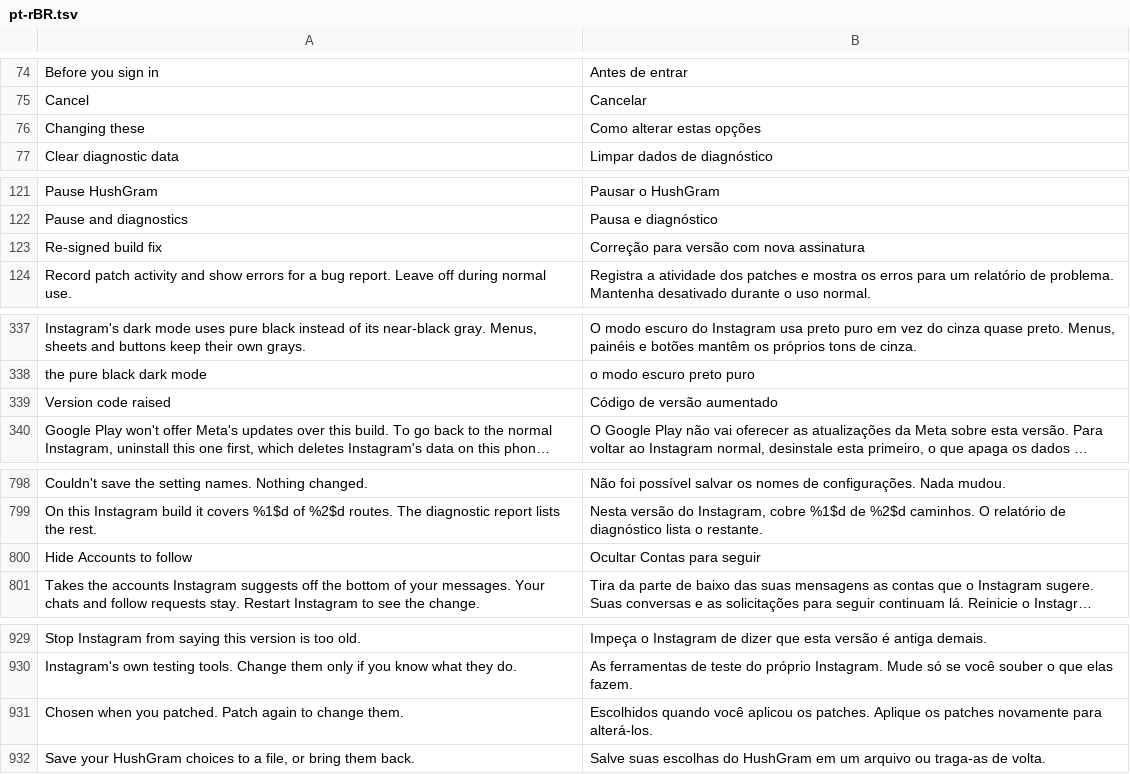
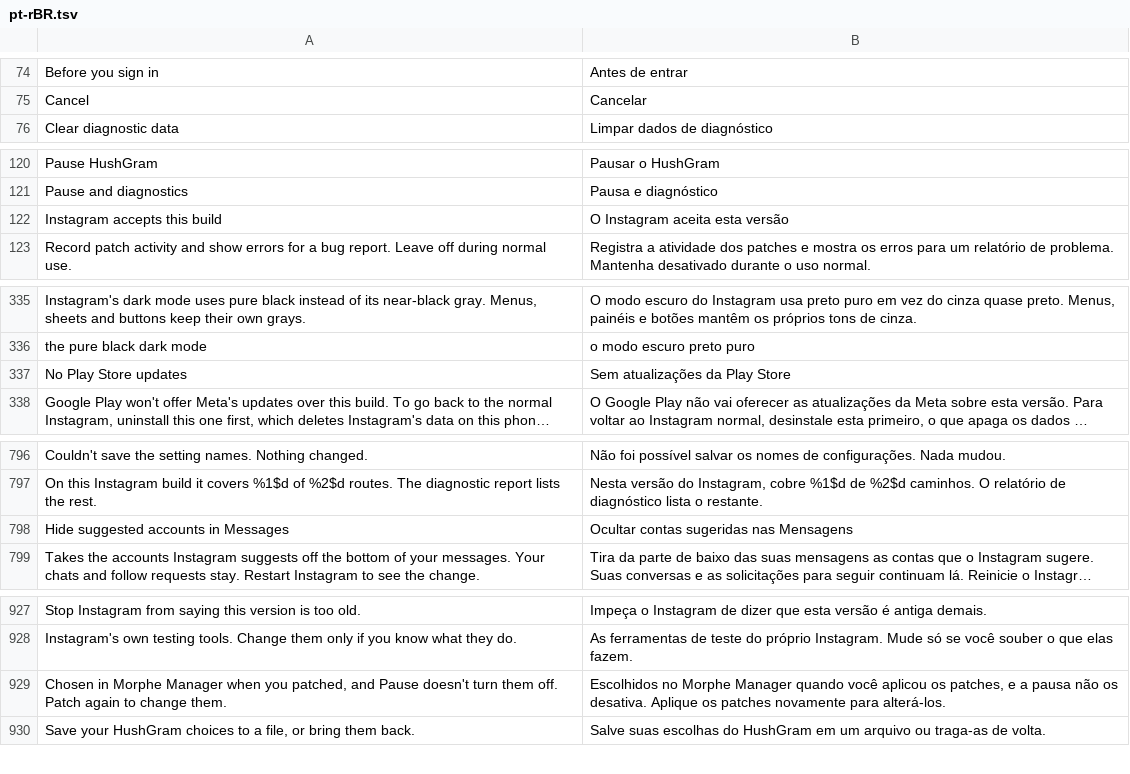
Before and after one commit to Aholicknight/HushGram, a TSV file: extensions/shared/library/src/main/l10n/pt-rBR.tsv, drawn as a sheet; only a part is shown, gaps mark what is left out; long unchanged cells end in …; removed rows and columns are numbered as before the commit, all else as after; the diff covers the shown part only; the diff names each change by its address in the sheet, - before the commit and + after, or states it on an @@ line.

Commit message:
fix(settings): plain names on the patched page and three odd switch labels
Set when you patched titled its rows after patch options ("Re-signed
build fix", "Version code raised") and closed on a Changing these row
that repeated the intro. The rows now say what they mean for you, and
the intro carries the one fact the last row added (Pause doesn't turn
them off).

Hide Accounts to follow, Hide 'Are you interested' questions and Show a
Reel seek thumb read oddly next to their neighbors; they become Hide
suggested accounts in Messages, Hide 'Are you interested?' bubbles and
Round handle on the seek bar. The two whose translations already said
it plainly keep them.

The Before you sign in notice joined two translations with a space, so
Tap to hide this could run into the paragraph's last sentence. It now
sits on its own line.

```diff
--- a/extensions/shared/library/src/main/l10n/pt-rBR.tsv
+++ b/extensions/shared/library/src/main/l10n/pt-rBR.tsv
-row 76: Changing these | Como alterar estas opções
-row 123: Re-signed build fix | Correção para versão com nova assinatura
+row 122: Instagram accepts this build | O Instagram aceita esta versão
-row 339: Version code raised | Código de versão aumentado
+row 337: No Play Store updates | Sem atualizações da Play Store
-row 800: Hide Accounts to follow | Ocultar Contas para seguir
+row 798: Hide suggested accounts in Messages | Ocultar contas sugeridas nas Mensagens
-row 931: Chosen when you patched. Patch again to change them. | Escolhidos quando você aplicou os patches. Aplique os patches novamente para alterá-los.
+row 929: Chosen in Morphe Manager when you patched, and Pause doesn't turn them off. Patch again to change them. | Escolhidos no Morphe Manager quando você aplicou os patches, e a pausa não os desativa. Aplique os patches novamente para alterá-los.
```
Also changed, not shown: 1 removed row and 2 edited cells elsewhere in this file, extensions/shared/library/src/main/l10n/de.tsv, extensions/shared/library/src/main/l10n/es.tsv, 14 other files.
